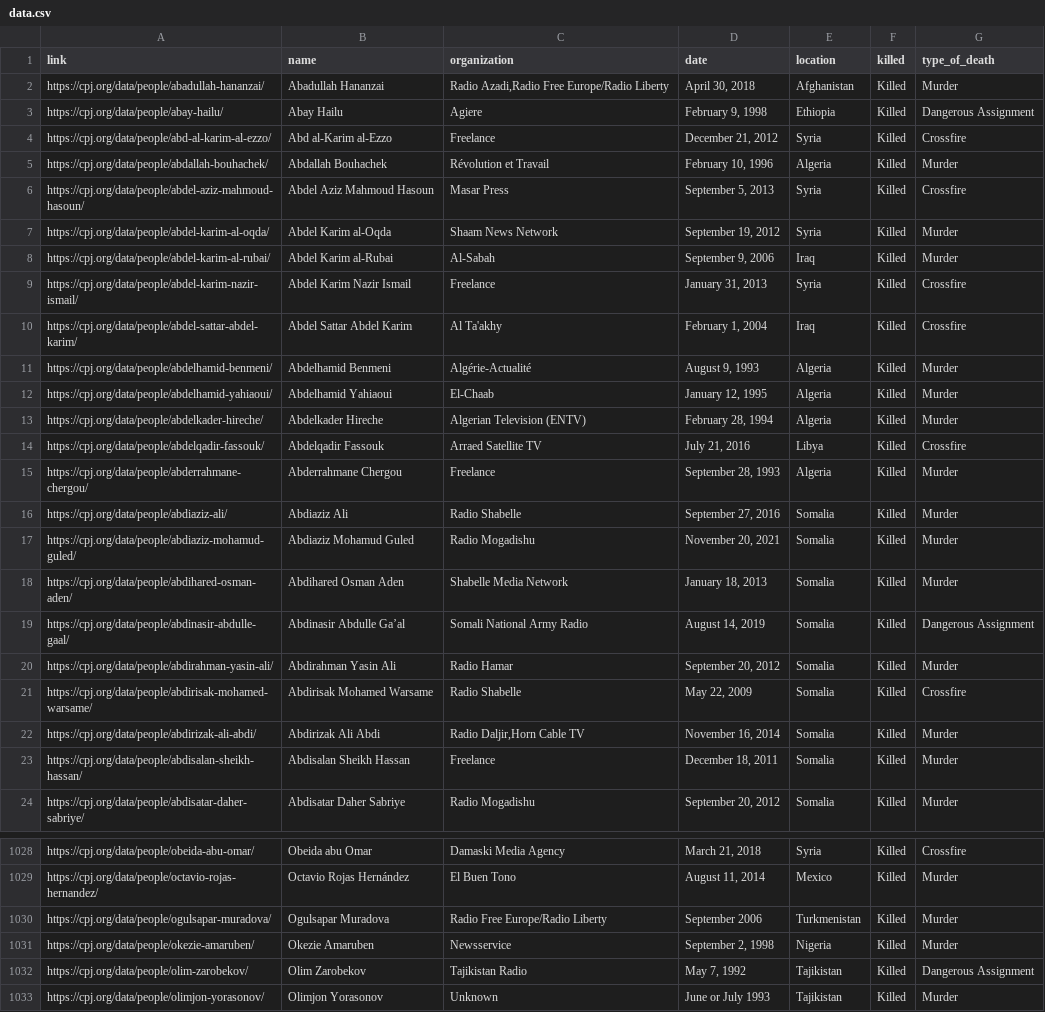
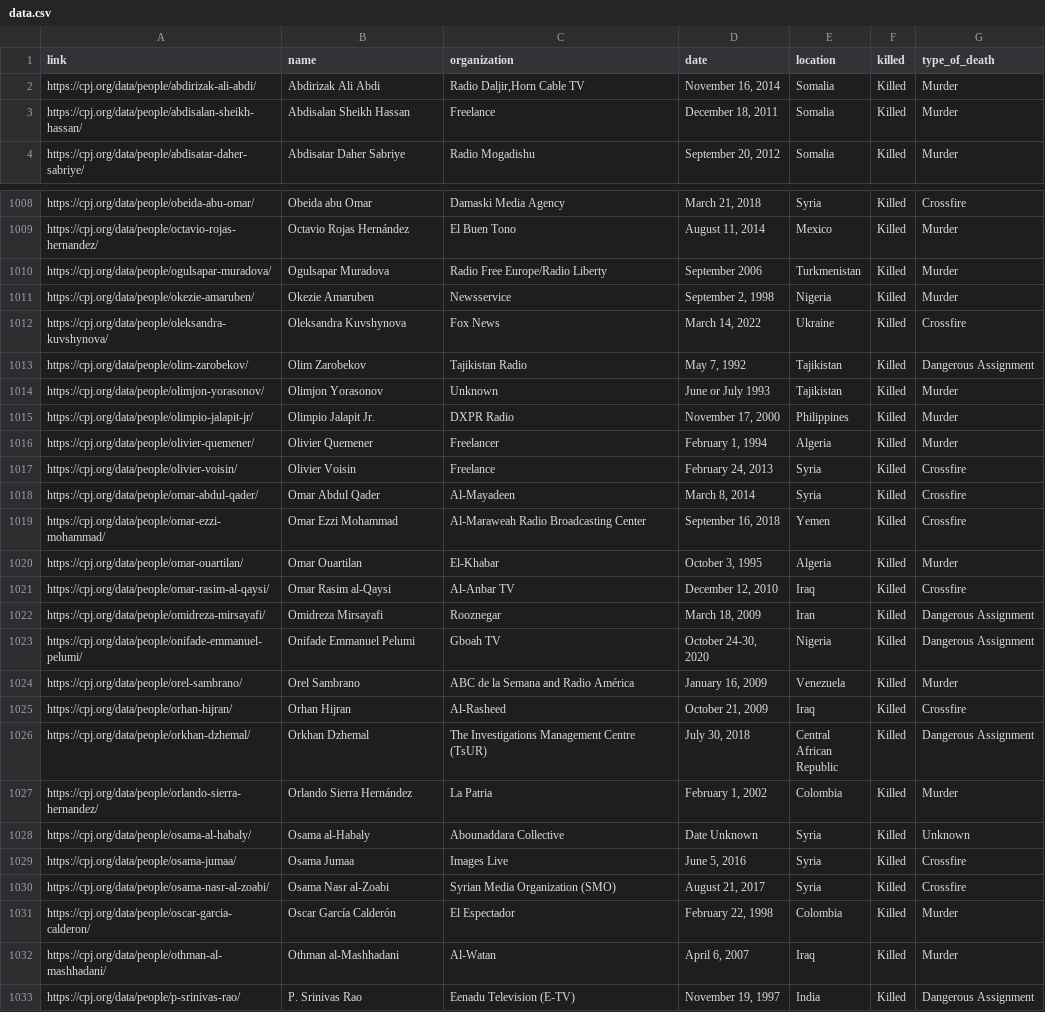
Before and after one commit to aadittambe/selenium-scraper, a CSV file: data.csv, drawn as a sheet; only a part is shown, gaps mark what is left out; the shorter side is filled out with more unchanged rows; the diff covers the shown part only.

```diff
--- a/data.csv
+++ b/data.csv
@@ -1,22 +1,2 @@
 link,name,organization,date,location,killed,type_of_death,
-https://cpj.org/data/people/abadullah-hananzai/,Abadullah Hananzai,"Radio Azadi,Radio Free Europe/Radio Liberty","April 30, 2018",Afghanistan,Killed,Murder,
-https://cpj.org/data/people/abay-hailu/,Abay Hailu,Agiere,"February 9, 1998",Ethiopia,Killed,Dangerous Assignment,
-https://cpj.org/data/people/abd-al-karim-al-ezzo/,Abd al-Karim al-Ezzo,Freelance,"December 21, 2012",Syria,Killed,Crossfire,
-https://cpj.org/data/people/abdallah-bouhachek/,Abdallah Bouhachek,Révolution et Travail,"February 10, 1996",Algeria,Killed,Murder,
-https://cpj.org/data/people/abdel-aziz-mahmoud-hasoun/,Abdel Aziz Mahmoud Hasoun,Masar Press,"September 5, 2013",Syria,Killed,Crossfire,
-https://cpj.org/data/people/abdel-karim-al-oqda/,Abdel Karim al-Oqda,Shaam News Network,"September 19, 2012",Syria,Killed,Murder,
-https://cpj.org/data/people/abdel-karim-al-rubai/,Abdel Karim al-Rubai,Al-Sabah,"September 9, 2006",Iraq,Killed,Murder,
-https://cpj.org/data/people/abdel-karim-nazir-ismail/,Abdel Karim Nazir Ismail,Freelance,"January 31, 2013",Syria,Killed,Crossfire,
-https://cpj.org/data/people/abdel-sattar-abdel-karim/,Abdel Sattar Abdel Karim,Al Ta'akhy,"February 1, 2004",Iraq,Killed,Crossfire,
-https://cpj.org/data/people/abdelhamid-benmeni/,Abdelhamid Benmeni,Algérie-Actualité,"August 9, 1993",Algeria,Killed,Murder,
-https://cpj.org/data/people/abdelhamid-yahiaoui/,Abdelhamid Yahiaoui,El-Chaab,"January 12, 1995",Algeria,Killed,Murder,
-https://cpj.org/data/people/abdelkader-hireche/,Abdelkader Hireche,Algerian Television (ENTV),"February 28, 1994",Algeria,Killed,Murder,
-https://cpj.org/data/people/abdelqadir-fassouk/,Abdelqadir Fassouk,Arraed Satellite TV,"July 21, 2016",Libya,Killed,Crossfire,
-https://cpj.org/data/people/abderrahmane-chergou/,Abderrahmane Chergou,Freelance,"September 28, 1993",Algeria,Killed,Murder,
-https://cpj.org/data/people/abdiaziz-ali/,Abdiaziz Ali,Radio Shabelle,"September 27, 2016",Somalia,Killed,Murder,
-https://cpj.org/data/people/abdiaziz-mohamud-guled/,Abdiaziz Mohamud Guled,Radio Mogadishu,"November 20, 2021",Somalia,Killed,Murder,
-https://cpj.org/data/people/abdihared-osman-aden/,Abdihared Osman Aden,Shabelle Media Network,"January 18, 2013",Somalia,Killed,Murder,
-https://cpj.org/data/people/abdinasir-abdulle-gaal/,Abdinasir Abdulle Ga’al,Somali National Army Radio,"August 14, 2019",Somalia,Killed,Dangerous Assignment,
-https://cpj.org/data/people/abdirahman-yasin-ali/,Abdirahman Yasin Ali,Radio Hamar,"September 20, 2012",Somalia,Killed,Murder,
-https://cpj.org/data/people/abdirisak-mohamed-warsame/,Abdirisak Mohamed Warsame,Radio Shabelle,"May 22, 2009",Somalia,Killed,Crossfire,
 https://cpj.org/data/people/abdirizak-ali-abdi/,Abdirizak Ali Abdi,"Radio Daljir,Horn Cable TV","November 16, 2014",Somalia,Killed,Murder,
@@ -1031,2 +1011,3 @@ https://cpj.org/data/people/ogulsapar-muradova/,Ogulsapar Muradova,Radio Free Eu
 https://cpj.org/data/people/okezie-amaruben/,Okezie Amaruben,Newsservice,"September 2, 1998",Nigeria,Killed,Murder,
+https://cpj.org/data/people/oleksandra-kuvshynova/,Oleksandra Kuvshynova,Fox News,"March 14, 2022",Ukraine,Killed,Crossfire,
 https://cpj.org/data/people/olim-zarobekov/,Olim Zarobekov,Tajikistan Radio,"May 7, 1992",Tajikistan,Killed,Dangerous Assignment,
```
Also changed, not shown: 1 added row elsewhere in this file.
